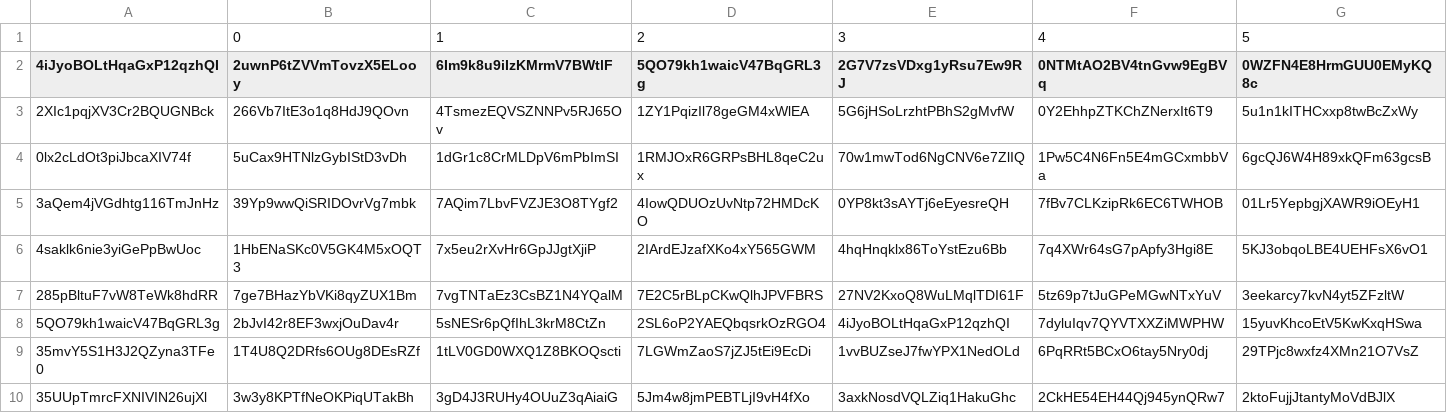
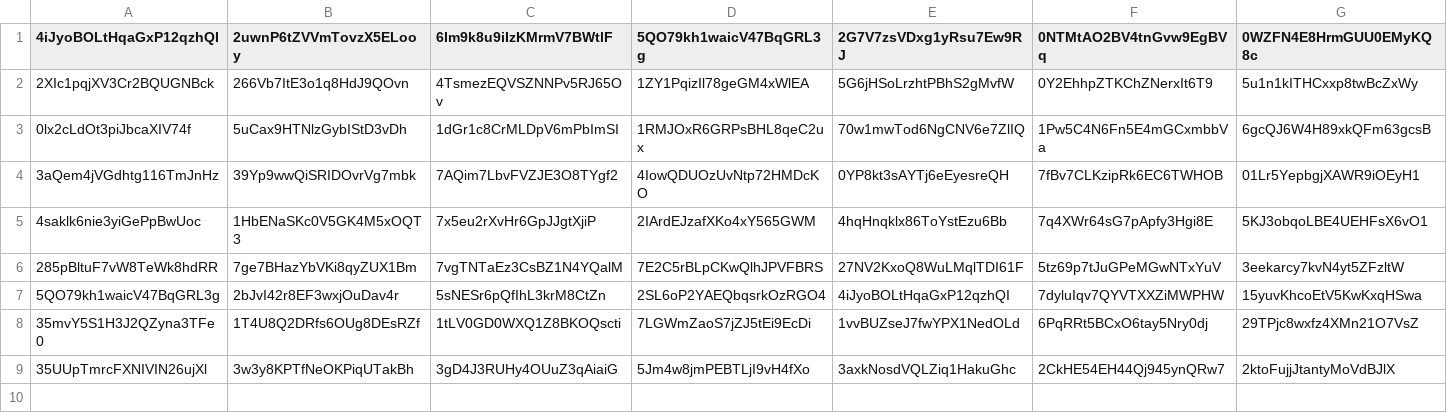
Before and after one commit to Hadryan/CS582-Spotify-Music-Recommender, a CSV file: cachedData/content_based.csv, drawn as a sheet; only a part is shown; rows hold the shown columns only; the diff names each change by its address in the sheet, - before the commit and + after, or states it on an @@ line.

Commit message:
modify demograpgic and content based

```diff
--- a/cachedData/content_based.csv
+++ b/cachedData/content_based.csv
-row 1:  | 0 | 1 | 2 | 3 | 4 | 5
```
Also changed, not shown: 7 other files.
